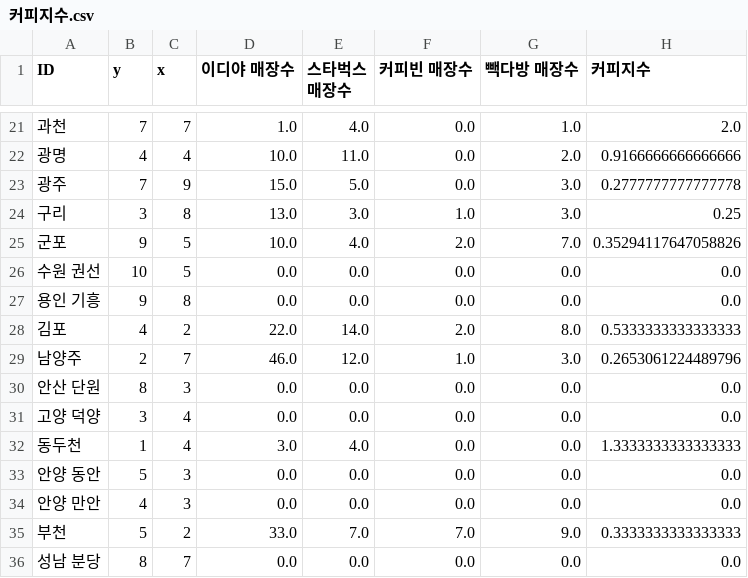
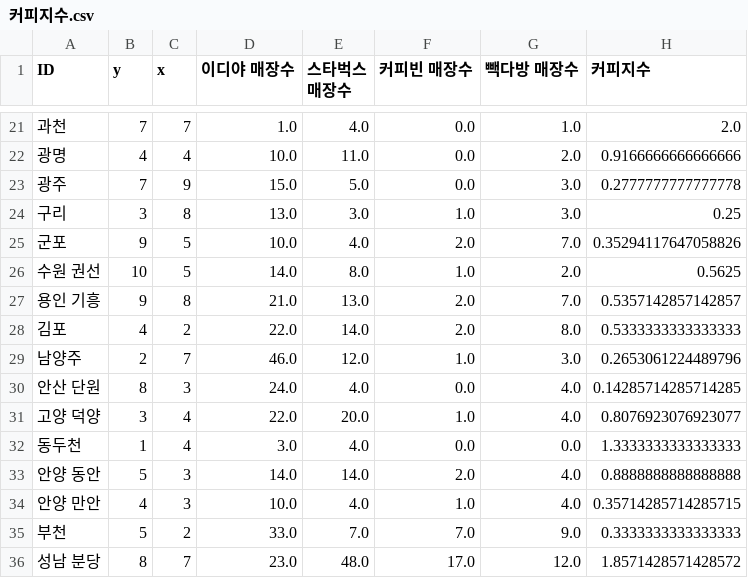
Before and after one commit to EGEG1212/Data-Analysis-2020, a CSV file: 08.Cartogram/results/커피지수.csv, drawn as a sheet; only a part is shown, gaps mark what is left out; the diff covers the shown part only.

```diff
--- a/08.Cartogram/results/커피지수.csv
+++ b/08.Cartogram/results/커피지수.csv
@@ -25,12 +25,12 @@ ID,y,x,이디야 매장수,스타벅스 매장수,커피빈 매장수,빽다방
 군포,9,5,10.0,4.0,2.0,7.0,0.35294117647058826
-수원 권선,10,5,0.0,0.0,0.0,0.0,0.0
-용인 기흥,9,8,0.0,0.0,0.0,0.0,0.0
+수원 권선,10,5,14.0,8.0,1.0,2.0,0.5625
+용인 기흥,9,8,21.0,13.0,2.0,7.0,0.5357142857142857
 김포,4,2,22.0,14.0,2.0,8.0,0.5333333333333333
 남양주,2,7,46.0,12.0,1.0,3.0,0.2653061224489796
-안산 단원,8,3,0.0,0.0,0.0,0.0,0.0
-고양 덕양,3,4,0.0,0.0,0.0,0.0,0.0
+안산 단원,8,3,24.0,4.0,0.0,4.0,0.14285714285714285
+고양 덕양,3,4,22.0,20.0,1.0,4.0,0.8076923076923077
 동두천,1,4,3.0,4.0,0.0,0.0,1.3333333333333333
-안양 동안,5,3,0.0,0.0,0.0,0.0,0.0
-안양 만안,4,3,0.0,0.0,0.0,0.0,0.0
+안양 동안,5,3,14.0,14.0,2.0,4.0,0.8888888888888888
+안양 만안,4,3,10.0,4.0,1.0,4.0,0.35714285714285715
 부천,5,2,33.0,7.0,7.0,9.0,0.3333333333333333
-성남 분당,8,7,0.0,0.0,0.0,0.0,0.0
+성남 분당,8,7,23.0,48.0,17.0,12.0,1.8571428571428572
```
Also changed, not shown: 115 edited cells elsewhere in this file, 08.Cartogram/results/빽다방2.csv, 08.Cartogram/results/스타벅스2.csv, 17 other files.
